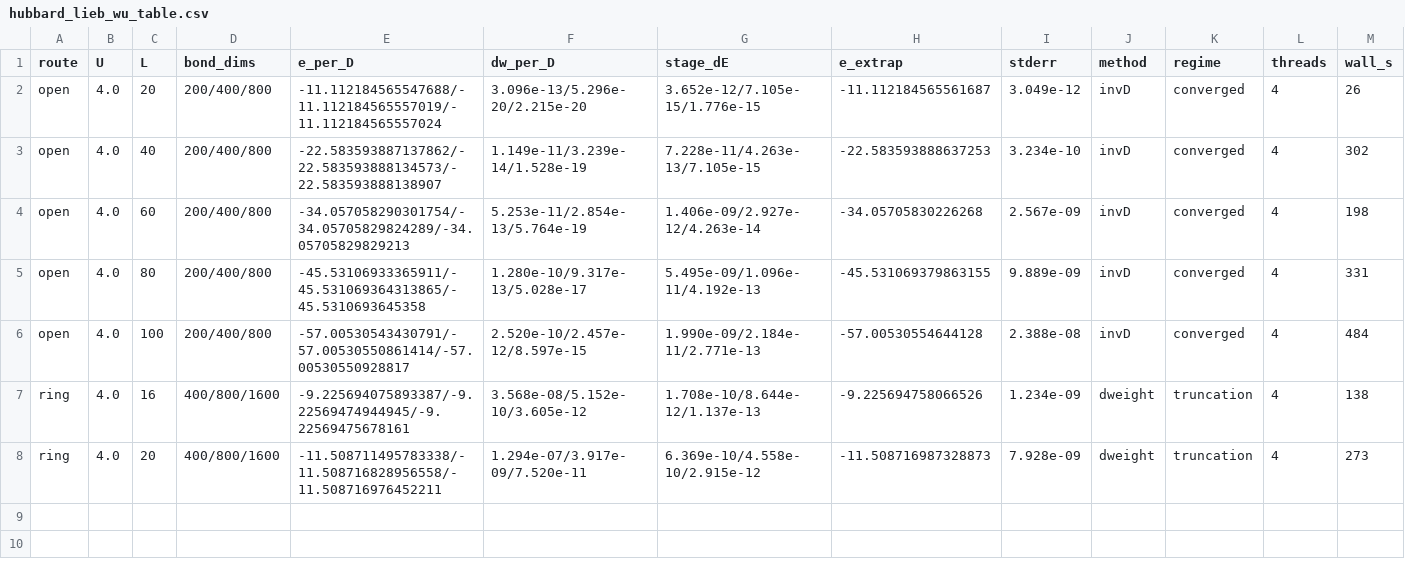
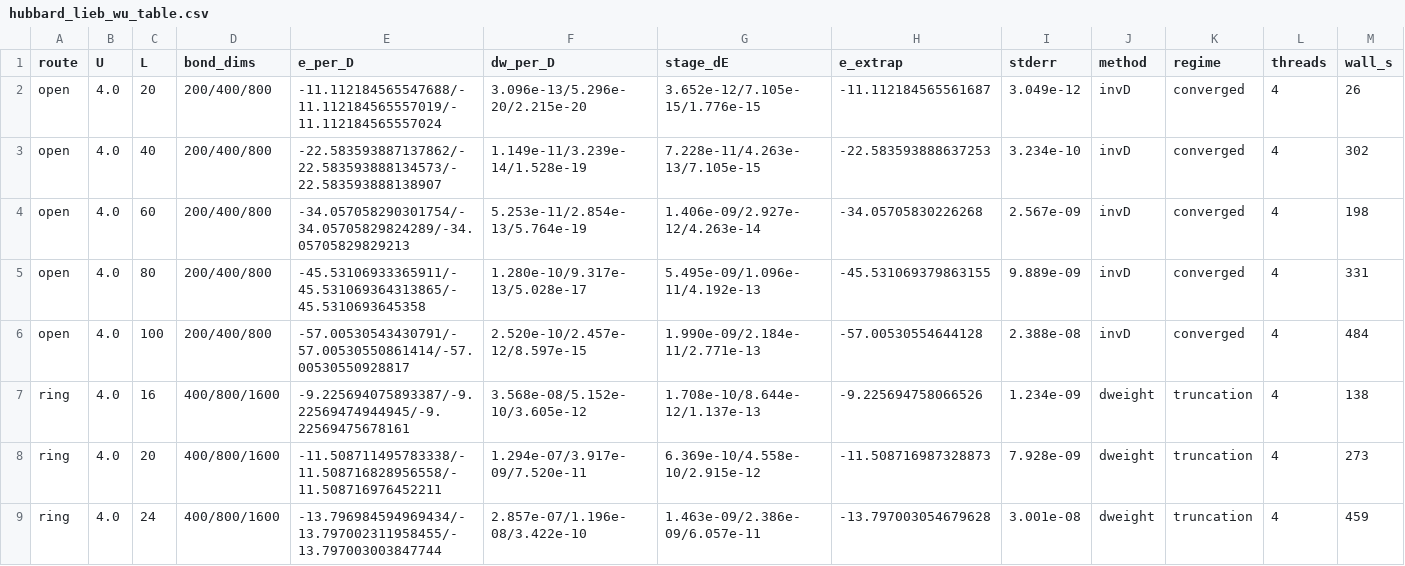
Before and after one commit to B0001/krylov-quantum-solver, a CSV file: specs/hubbard_lieb_wu_table.csv, drawn as a sheet; the diff names each change by its address in the sheet, - before the commit and + after, or states it on an @@ line.

```diff
--- a/specs/hubbard_lieb_wu_table.csv
+++ b/specs/hubbard_lieb_wu_table.csv
+row 9: ring | 4.0 | 24 | 400/800/1600 | -13.796984594969434/-13.797002311958455/-13.797003003847744 | 2.857e-07/1.196e-08/3.422e-10 | 1.463e-09/2.386e-09/6.057e-11 | -13.797003054679628 | 3.001e-08 | dweight | truncation | 4 | 459
```
